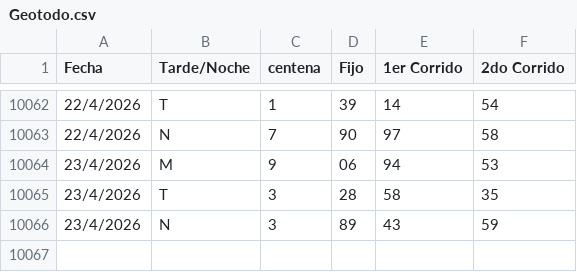
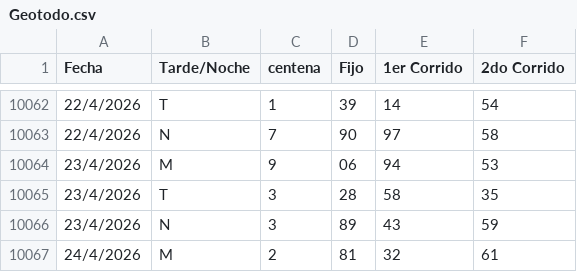
Before and after one commit to fantasmaopera735/Buscaflo, a CSV file: Geotodo.csv, drawn as a sheet; only a part is shown, gaps mark what is left out.

Commit message:
Update Geotodo.csv

```diff
--- a/Geotodo.csv
+++ b/Geotodo.csv
@@ -10066 +10066,2 @@ Fecha;Tarde/Noche;centena ;Fijo;1er Corrido;2do Corrido
 23/4/2026;N;3;89;43;59
+24/4/2026;M;2;81;32;61
```
